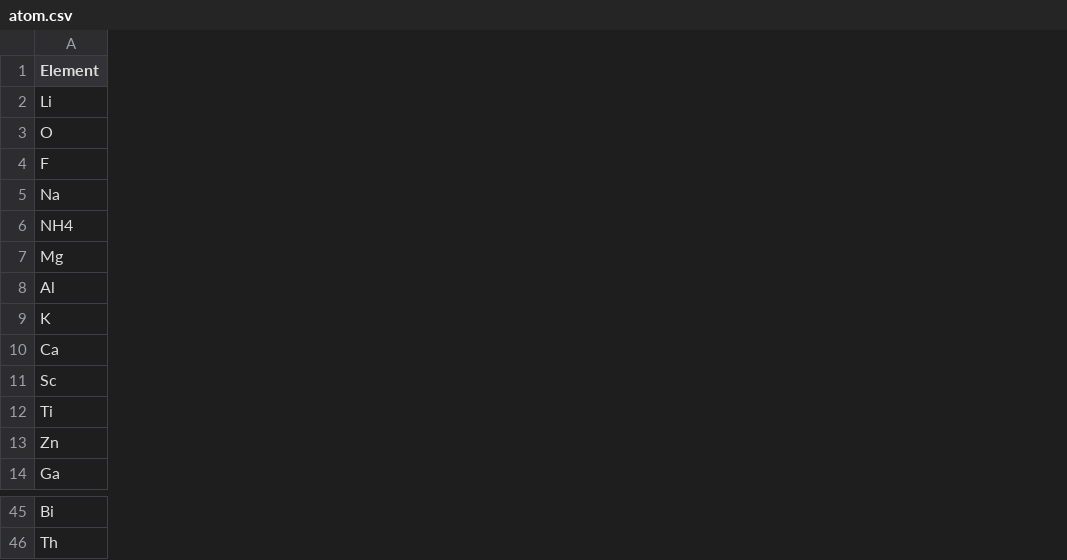
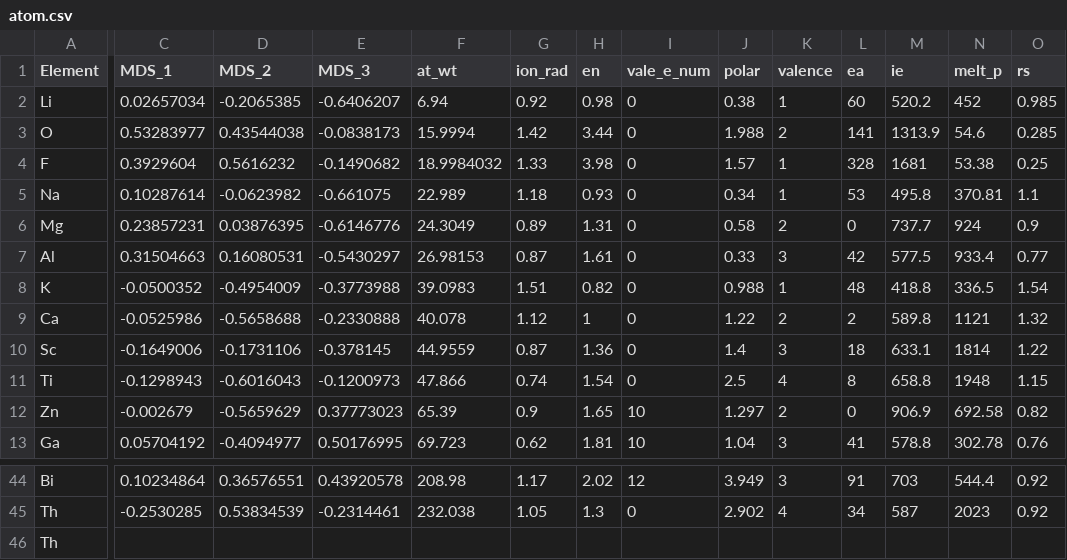
Before and after one commit to Ottomossei/mi, a CSV file: mi/data/atom.csv, drawn as a sheet; only a part is shown, gaps mark what is left out; removed rows and columns are numbered as before the commit, all else as after; rows hold the shown columns only; the diff covers the shown part only; the diff names each change by its address in the sheet, - before the commit and + after, or states it on an @@ line.

Commit message:
add features

```diff
--- a/mi/data/atom.csv
+++ b/mi/data/atom.csv
+column C (MDS_1), rows 2-13: 0.02657034 | 0.53283977 | 0.3929604 | 0.10287614 | 0.23857231 | 0.31504663 | -0.0500352 | -0.0525986 | -0.1649006 | -0.1298943 | -0.002679 | 0.05704192; rows 44-45: 0.10234864 | -0.2530285
+column D (MDS_2), rows 2-13: -0.2065385 | 0.43544038 | 0.5616232 | -0.0623982 | 0.03876395 | 0.16080531 | -0.4954009 | -0.5658688 | -0.1731106 | -0.6016043 | -0.5659629 | -0.4094977; rows 44-45: 0.36576551 | 0.53834539
+column E (MDS_3), rows 2-13: -0.6406207 | -0.0838173 | -0.1490682 | -0.661075 | -0.6146776 | -0.5430297 | -0.3773988 | -0.2330888 | -0.378145 | -0.1200973 | 0.37773023 | 0.50176995; rows 44-45: 0.43920578 | -0.2314461
+column F (at_wt), rows 2-13: 6.94 | 15.9994 | 18.9984032 | 22.989 | 24.3049 | 26.98153 | 39.0983 | 40.078 | 44.9559 | 47.866 | 65.39 | 69.723; rows 44-45: 208.98 | 232.038
+column G (ion_rad), rows 2-13: 0.92 | 1.42 | 1.33 | 1.18 | 0.89 | 0.87 | 1.51 | 1.12 | 0.87 | 0.74 | 0.9 | 0.62; rows 44-45: 1.17 | 1.05
+column H (en), rows 2-13: 0.98 | 3.44 | 3.98 | 0.93 | 1.31 | 1.61 | 0.82 | 1 | 1.36 | 1.54 | 1.65 | 1.81; rows 44-45: 2.02 | 1.3
+column I (vale_e_num), rows 2-13: 0 | 0 | 0 | 0 | 0 | 0 | 0 | 0 | 0 | 0 | 10 | 10; rows 44-45: 12 | 0
+column J (polar), rows 2-13: 0.38 | 1.988 | 1.57 | 0.34 | 0.58 | 0.33 | 0.988 | 1.22 | 1.4 | 2.5 | 1.297 | 1.04; rows 44-45: 3.949 | 2.902
+column K (valence), rows 2-13: 1 | 2 | 1 | 1 | 2 | 3 | 1 | 2 | 3 | 4 | 2 | 3; rows 44-45: 3 | 4
+column L (ea), rows 2-13: 60 | 141 | 328 | 53 | 0 | 42 | 48 | 2 | 18 | 8 | 0 | 41; rows 44-45: 91 | 34
+column M (ie), rows 2-13: 520.2 | 1313.9 | 1681 | 495.8 | 737.7 | 577.5 | 418.8 | 589.8 | 633.1 | 658.8 | 906.9 | 578.8; rows 44-45: 703 | 587
+column N (melt_p), rows 2-13: 452 | 54.6 | 53.38 | 370.81 | 924 | 933.4 | 336.5 | 1121 | 1814 | 1948 | 692.58 | 302.78; rows 44-45: 544.4 | 2023
+column O (rs), rows 2-13: 0.985 | 0.285 | 0.25 | 1.1 | 0.9 | 0.77 | 1.54 | 1.32 | 1.22 | 1.15 | 0.82 | 0.76; rows 44-45: 0.92 | 0.92
-row 6: NH4
+row 46: Th
```
Also changed, not shown: 8 added columns elsewhere in this file.
